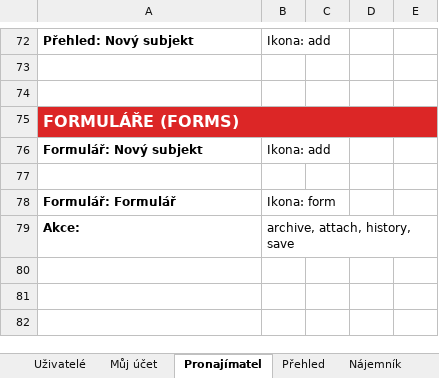
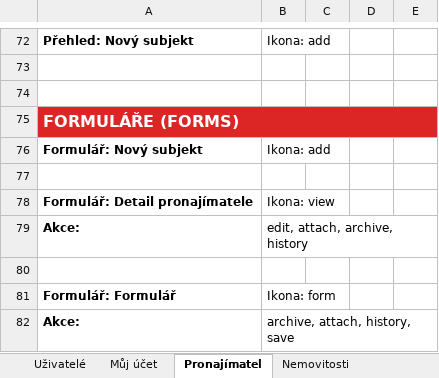
Before and after one commit to PatrikCechlovsky/aplikace-v5, an Excel workbook: struktura-aplikace.xlsx, sheet Pronajímatel, drawn as a sheet; only a part is shown, gaps mark what is left out; values as stored, in another font and other column widths than the file's, no borders; the diff names each change by its address in the sheet, - before the commit and + after, or states it on an @@ line.

```diff
--- a/struktura-aplikace.xlsx (sheet Pronajímatel)
+++ b/struktura-aplikace.xlsx (sheet Pronajímatel)
-sheet tab: Přehled
+sheet tab: Nemovitosti
+row 78: Formulář: Detail pronajímatele | Ikona: view
+row 79: Akce: | edit, attach, archive, history
+row 80: (empty)
```
Also changed, not shown: sheet Analýza polí, sheet Nemovitosti, sheet Nájemník, other sheet tabs, 3 other files.
